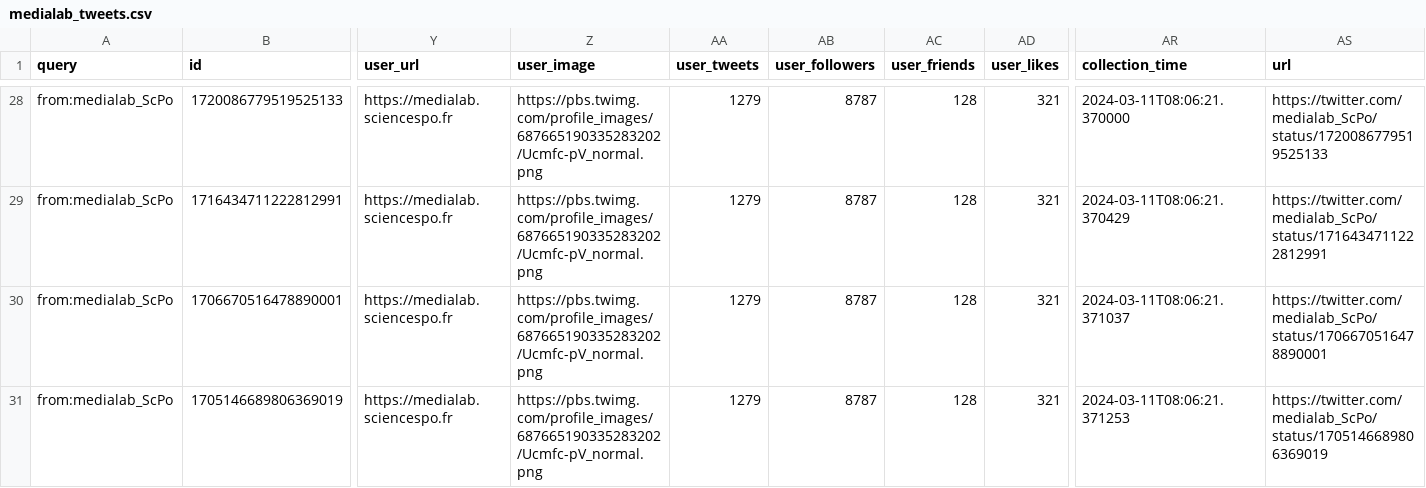
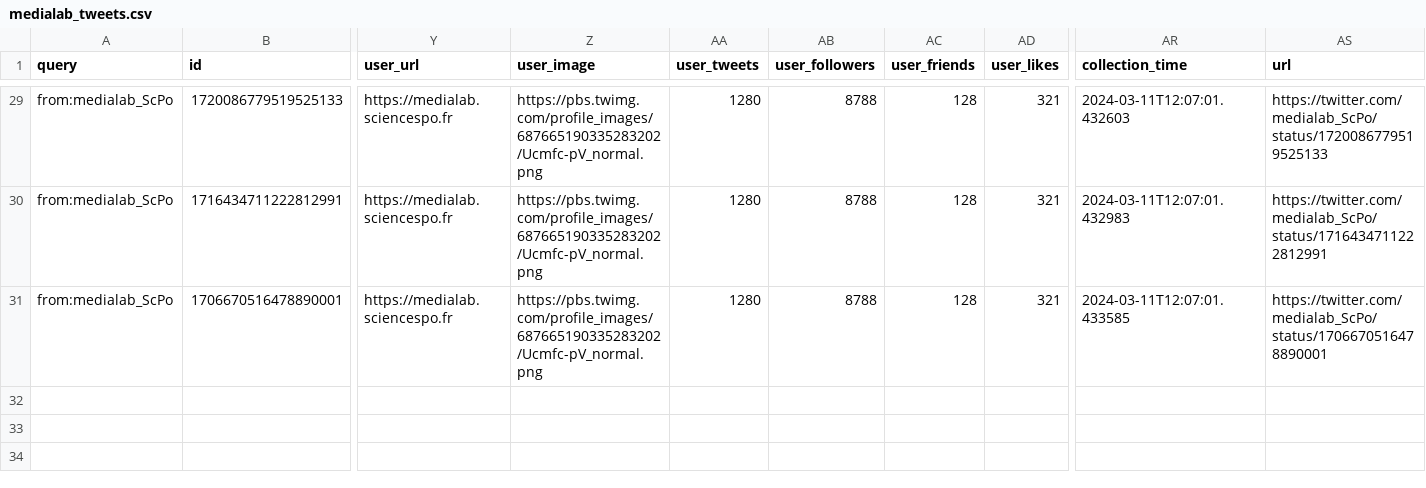
Before and after one commit to medialab/website-medialab-tweets, a CSV file: data/medialab_tweets.csv, drawn as a sheet; only a part is shown, gaps mark what is left out; removed rows and columns are numbered as before the commit, all else as after; rows hold the shown columns only; the diff covers the shown part only; the diff names each change by its address in the sheet, - before the commit and + after, or states it on an @@ line.

```diff
--- a/data/medialab_tweets.csv
+++ b/data/medialab_tweets.csv
-AA29:AA31 (user_tweets): 1279
+AA29:AA31 (user_tweets): 1280
-AB29:AB31 (user_followers): 8787
+AB29:AB31 (user_followers): 8788
-AR29 (collection_time): 2024-03-11T08:06:21.370000
+AR29 (collection_time): 2024-03-11T12:07:01.432603
-AR30 (collection_time): 2024-03-11T08:06:21.370429
+AR30 (collection_time): 2024-03-11T12:07:01.432983
-AR31 (collection_time): 2024-03-11T08:06:21.371037
+AR31 (collection_time): 2024-03-11T12:07:01.433585
-row 31: from:medialab_ScPo | 1705146689806369019 | https://medialab.sciencespo.fr | https://pbs.twimg.com/profile_images/687665190335283202/Ucmfc-pV_normal.png | 1279 | 8787 | 128 | 321 | 2024-03-11T08:06:21.371253 | https://twitter.com/medialab_ScPo/status/1705146689806369019
```
Also changed, not shown: 1 added row and 78 edited cells elsewhere in this file.
